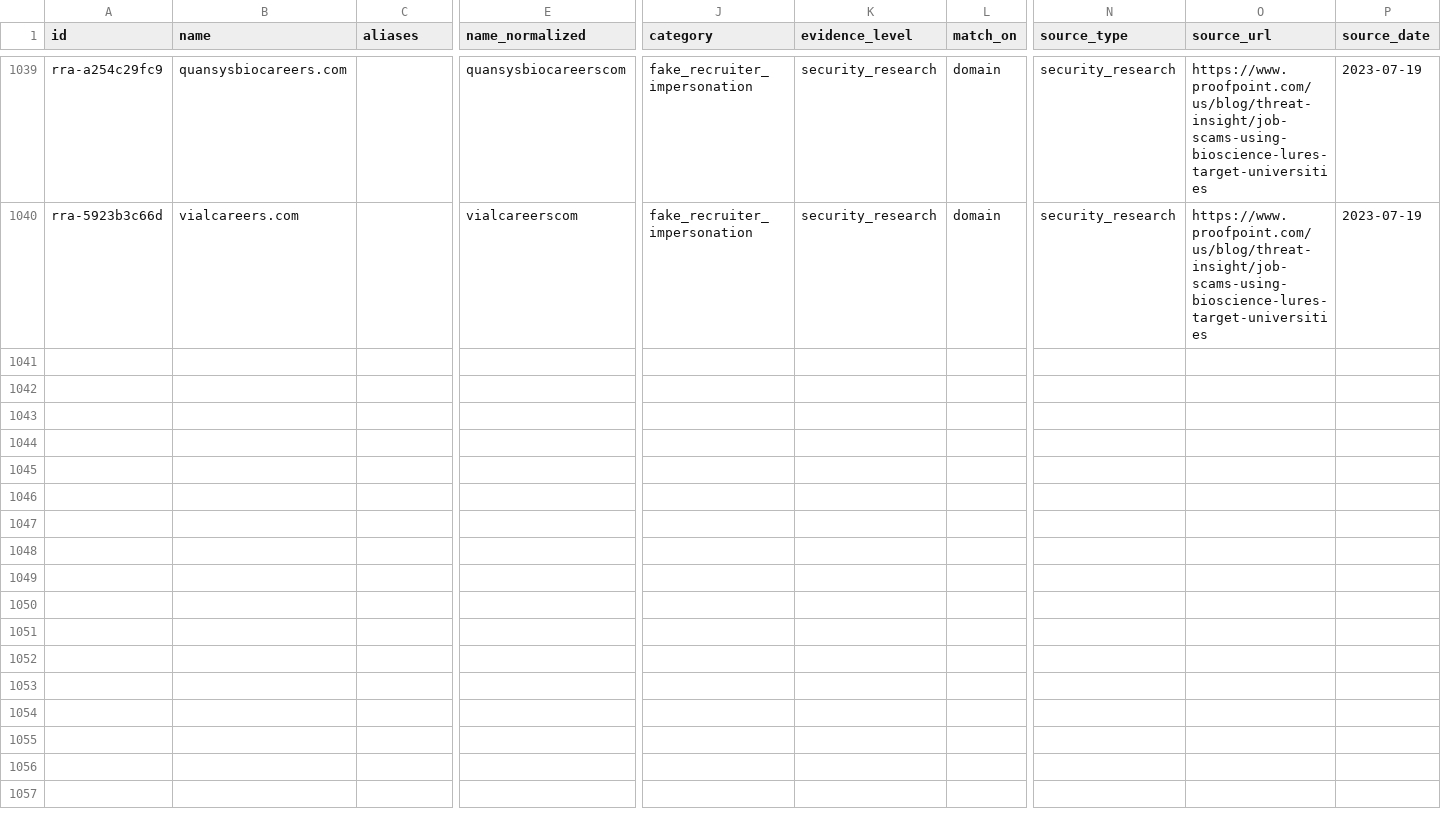
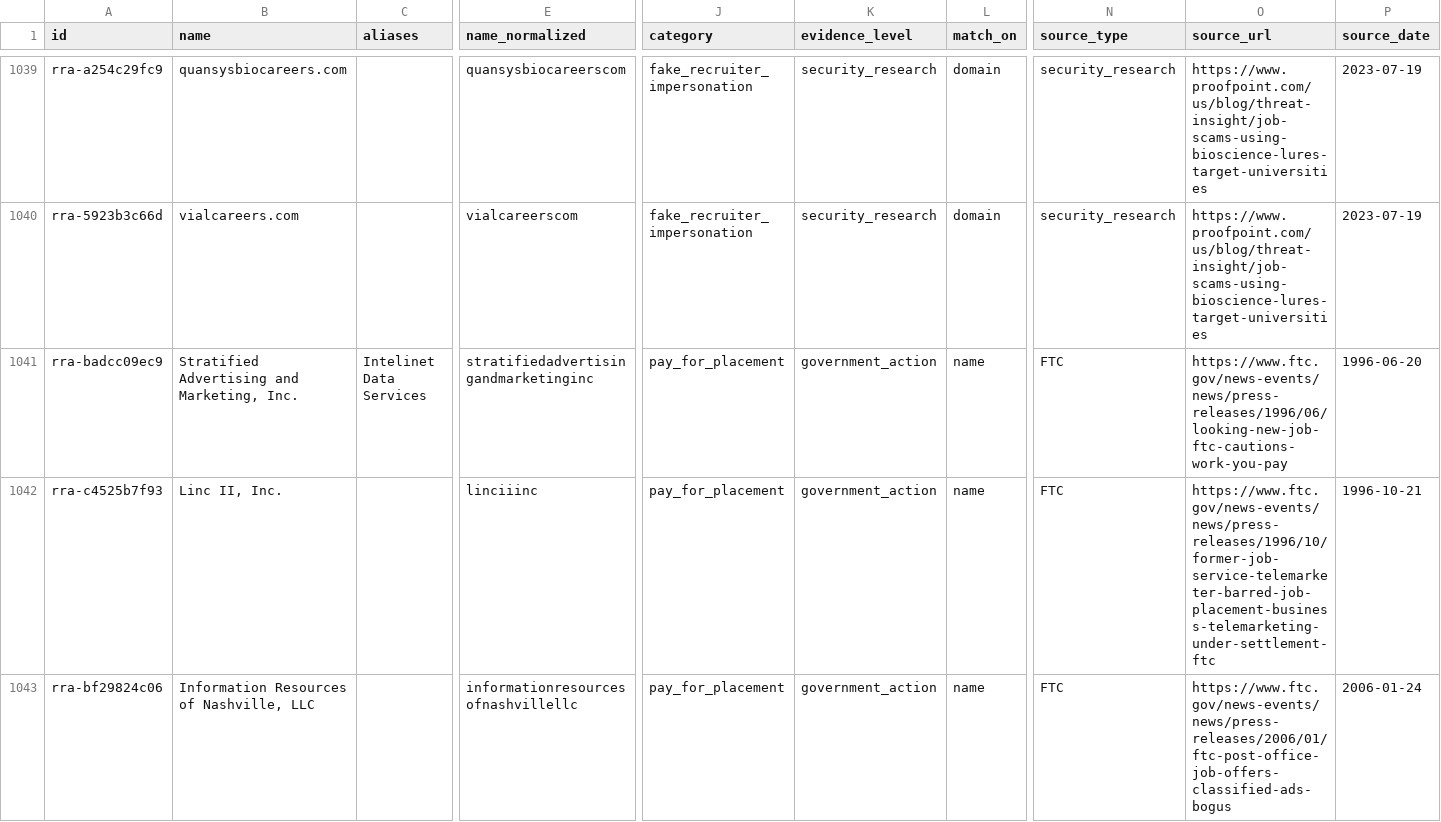
Before and after one commit to OfficialRRA/job-scam-companies, a CSV file: data/companies.csv, drawn as a sheet; only a part is shown, gaps mark what is left out; rows hold the shown columns only; the diff names each change by its address in the sheet, - before the commit and + after, or states it on an @@ line.

```diff
--- a/data/companies.csv
+++ b/data/companies.csv
+row 1041: rra-badcc09ec9 | Stratified Advertising and Marketing, Inc. | Intelinet Data Services | stratifiedadvertisingandmarketinginc | pay_for_placement | government_action | name | FTC | https://www.ftc.gov/news-events/news/press-releases/1996/06/looking-new-job-ftc-cautions-work-you-pay | 1996-06-20
+row 1042: rra-c4525b7f93 | Linc II, Inc. |  | linciiinc | pay_for_placement | government_action | name | FTC | https://www.ftc.gov/news-events/news/press-releases/1996/10/former-job-service-telemarketer-barred-job-placement-business-telemarketing-under-settlement-ftc | 1996-10-21
+row 1043: rra-bf29824c06 | Information Resources of Nashville, LLC |  | informationresourcesofnashvillellc | pay_for_placement | government_action | name | FTC | https://www.ftc.gov/news-events/news/press-releases/2006/01/ftc-post-office-job-offers-classified-ads-bogus | 2006-01-24
```
Also changed, not shown: 3 other files.
